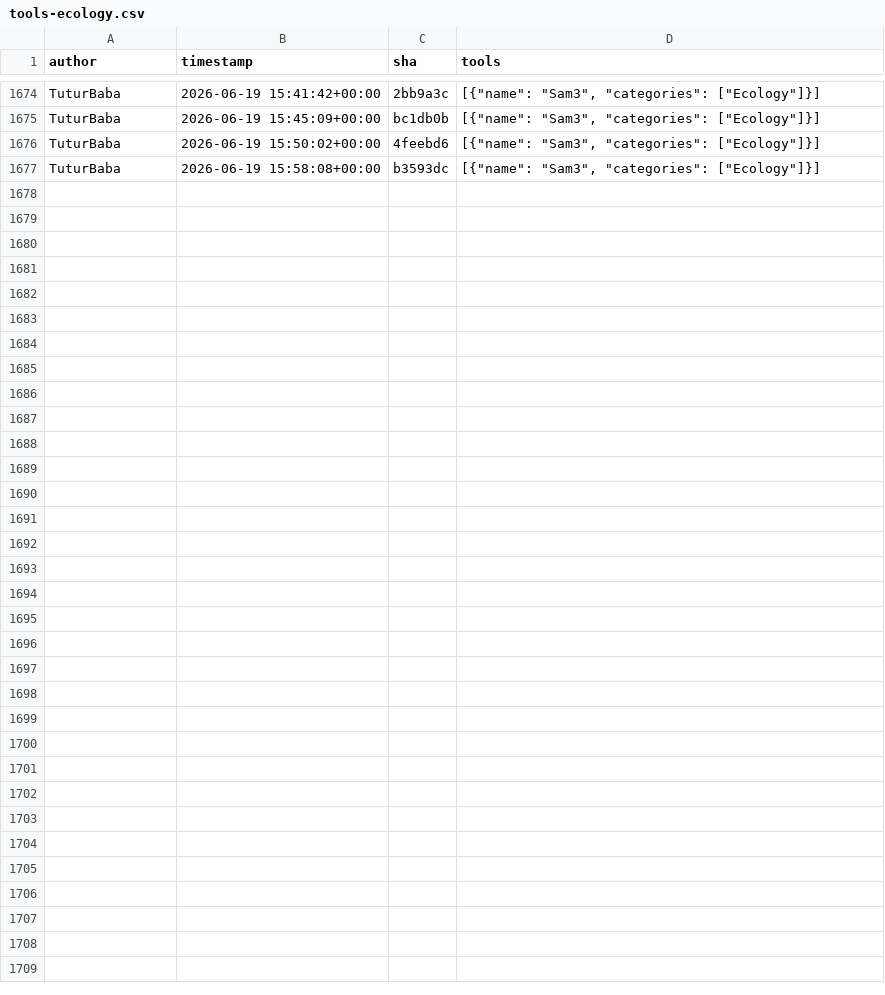
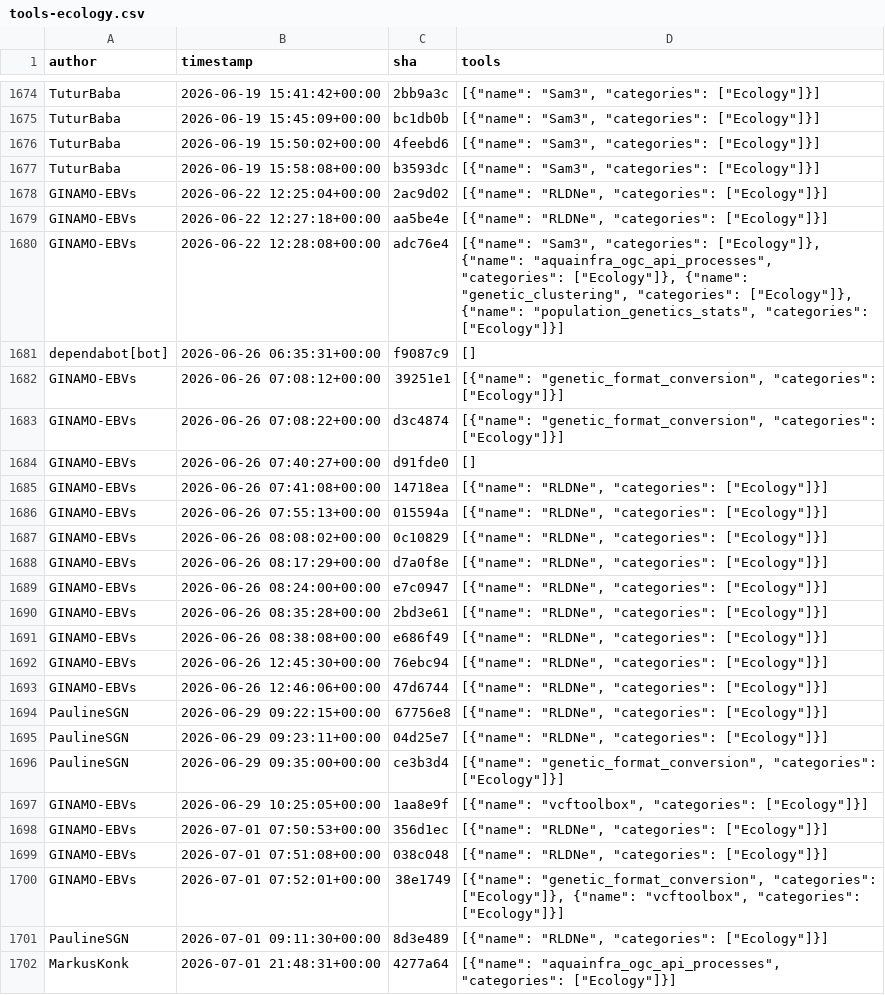
Before and after one commit to kostrykin/galaxy-community-activities, a CSV file: cache/repositories/galaxyecology/tools-ecology.csv, drawn as a sheet; only a part is shown, gaps mark what is left out; the diff names each change by its address in the sheet, - before the commit and + after, or states it on an @@ line.

```diff
--- a/cache/repositories/galaxyecology/tools-ecology.csv
+++ b/cache/repositories/galaxyecology/tools-ecology.csv
+row 1678: GINAMO-EBVs | 2026-06-22 12:25:04+00:00 | 2ac9d02 | [{"name": "RLDNe", "categories": ["Ecology"]}]
+row 1679: GINAMO-EBVs | 2026-06-22 12:27:18+00:00 | aa5be4e | [{"name": "RLDNe", "categories": ["Ecology"]}]
+row 1680: GINAMO-EBVs | 2026-06-22 12:28:08+00:00 | adc76e4 | [{"name": "Sam3", "categories": ["Ecology"]}, {"name": "aquainfra_ogc_api_processes", "categories": ["Ecology"]}, {"name": "genetic_clustering", "categories": ["Ecology"]}, {"name": "population_genetics_stats", "categories": ["Ecology"]}]
+row 1681: dependabot[bot] | 2026-06-26 06:35:31+00:00 | f9087c9 | []
+row 1682: GINAMO-EBVs | 2026-06-26 07:08:12+00:00 | 39251e1 | [{"name": "genetic_format_conversion", "categories": ["Ecology"]}]
+row 1683: GINAMO-EBVs | 2026-06-26 07:08:22+00:00 | d3c4874 | [{"name": "genetic_format_conversion", "categories": ["Ecology"]}]
+row 1684: GINAMO-EBVs | 2026-06-26 07:40:27+00:00 | d91fde0 | []
+row 1685: GINAMO-EBVs | 2026-06-26 07:41:08+00:00 | 14718ea | [{"name": "RLDNe", "categories": ["Ecology"]}]
+row 1686: GINAMO-EBVs | 2026-06-26 07:55:13+00:00 | 015594a | [{"name": "RLDNe", "categories": ["Ecology"]}]
+row 1687: GINAMO-EBVs | 2026-06-26 08:08:02+00:00 | 0c10829 | [{"name": "RLDNe", "categories": ["Ecology"]}]
+row 1688: GINAMO-EBVs | 2026-06-26 08:17:29+00:00 | d7a0f8e | [{"name": "RLDNe", "categories": ["Ecology"]}]
+row 1689: GINAMO-EBVs | 2026-06-26 08:24:00+00:00 | e7c0947 | [{"name": "RLDNe", "categories": ["Ecology"]}]
+row 1690: GINAMO-EBVs | 2026-06-26 08:35:28+00:00 | 2bd3e61 | [{"name": "RLDNe", "categories": ["Ecology"]}]
+row 1691: GINAMO-EBVs | 2026-06-26 08:38:08+00:00 | e686f49 | [{"name": "RLDNe", "categories": ["Ecology"]}]
+row 1692: GINAMO-EBVs | 2026-06-26 12:45:30+00:00 | 76ebc94 | [{"name": "RLDNe", "categories": ["Ecology"]}]
+row 1693: GINAMO-EBVs | 2026-06-26 12:46:06+00:00 | 47d6744 | [{"name": "RLDNe", "categories": ["Ecology"]}]
+row 1694: PaulineSGN | 2026-06-29 09:22:15+00:00 | 67756e8 | [{"name": "RLDNe", "categories": ["Ecology"]}]
+row 1695: PaulineSGN | 2026-06-29 09:23:11+00:00 | 04d25e7 | [{"name": "RLDNe", "categories": ["Ecology"]}]
+row 1696: PaulineSGN | 2026-06-29 09:35:00+00:00 | ce3b3d4 | [{"name": "genetic_format_conversion", "categories": ["Ecology"]}]
+row 1697: GINAMO-EBVs | 2026-06-29 10:25:05+00:00 | 1aa8e9f | [{"name": "vcftoolbox", "categories": ["Ecology"]}]
+row 1698: GINAMO-EBVs | 2026-07-01 07:50:53+00:00 | 356d1ec | [{"name": "RLDNe", "categories": ["Ecology"]}]
+row 1699: GINAMO-EBVs | 2026-07-01 07:51:08+00:00 | 038c048 | [{"name": "RLDNe", "categories": ["Ecology"]}]
+row 1700: GINAMO-EBVs | 2026-07-01 07:52:01+00:00 | 38e1749 | [{"name": "genetic_format_conversion", "categories": ["Ecology"]}, {"name": "vcftoolbox", "categories": ["Ecology"]}]
+row 1701: PaulineSGN | 2026-07-01 09:11:30+00:00 | 8d3e489 | [{"name": "RLDNe", "categories": ["Ecology"]}]
+row 1702: MarkusKonk | 2026-07-01 21:48:31+00:00 | 4277a64 | [{"name": "aquainfra_ogc_api_processes", "categories": ["Ecology"]}]
```
Also changed, not shown: cache/avatars.csv, cache/repositories/RECETOX/galaxytools.csv, 6 other files.
